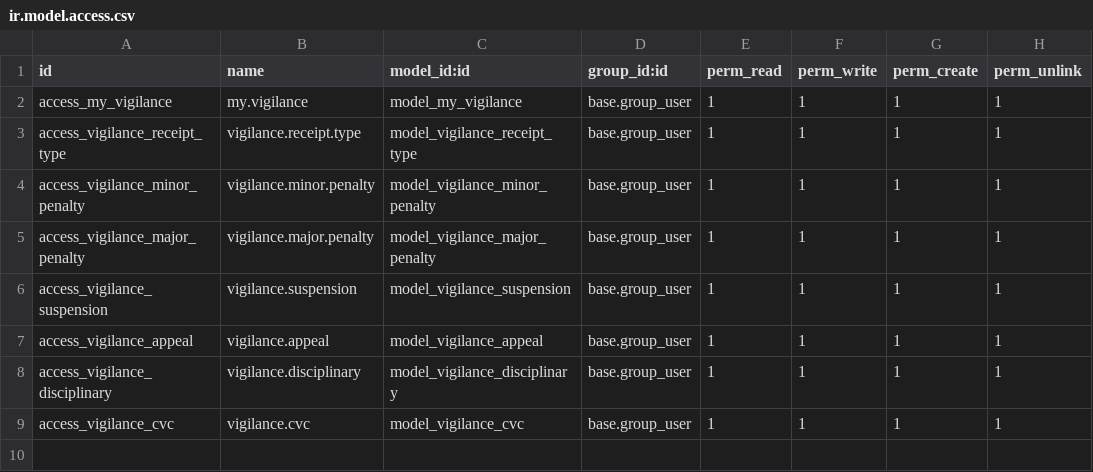
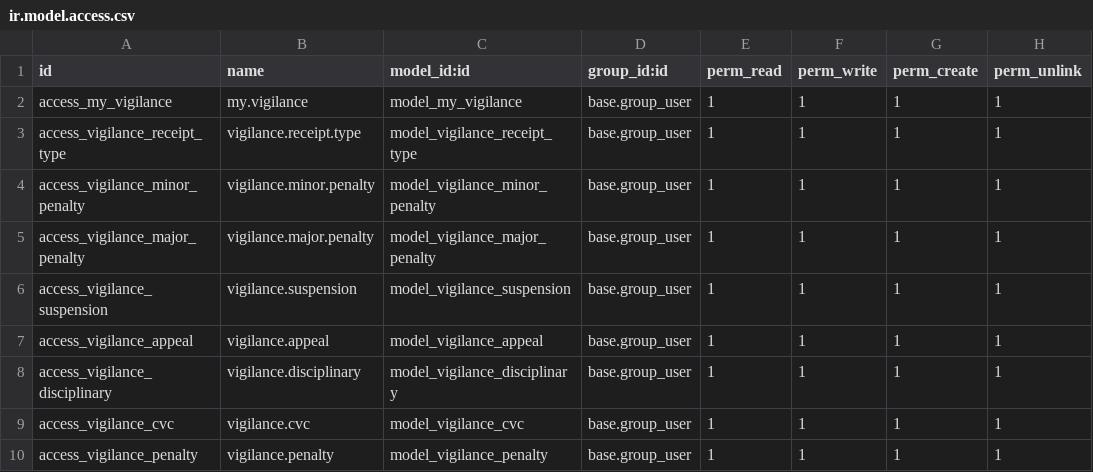
Before and after one commit to gotorishab/stpi, a CSV file: my_vigilance/security/ir.model.access.csv, drawn as a sheet; the diff names each change by its address in the sheet, - before the commit and + after, or states it on an @@ line.

Commit message:
Vigilance

```diff
--- a/my_vigilance/security/ir.model.access.csv
+++ b/my_vigilance/security/ir.model.access.csv
+row 10: access_vigilance_penalty | vigilance.penalty | model_vigilance_penalty | base.group_user | 1 | 1 | 1 | 1
```
Also changed, not shown: 4 other files.
